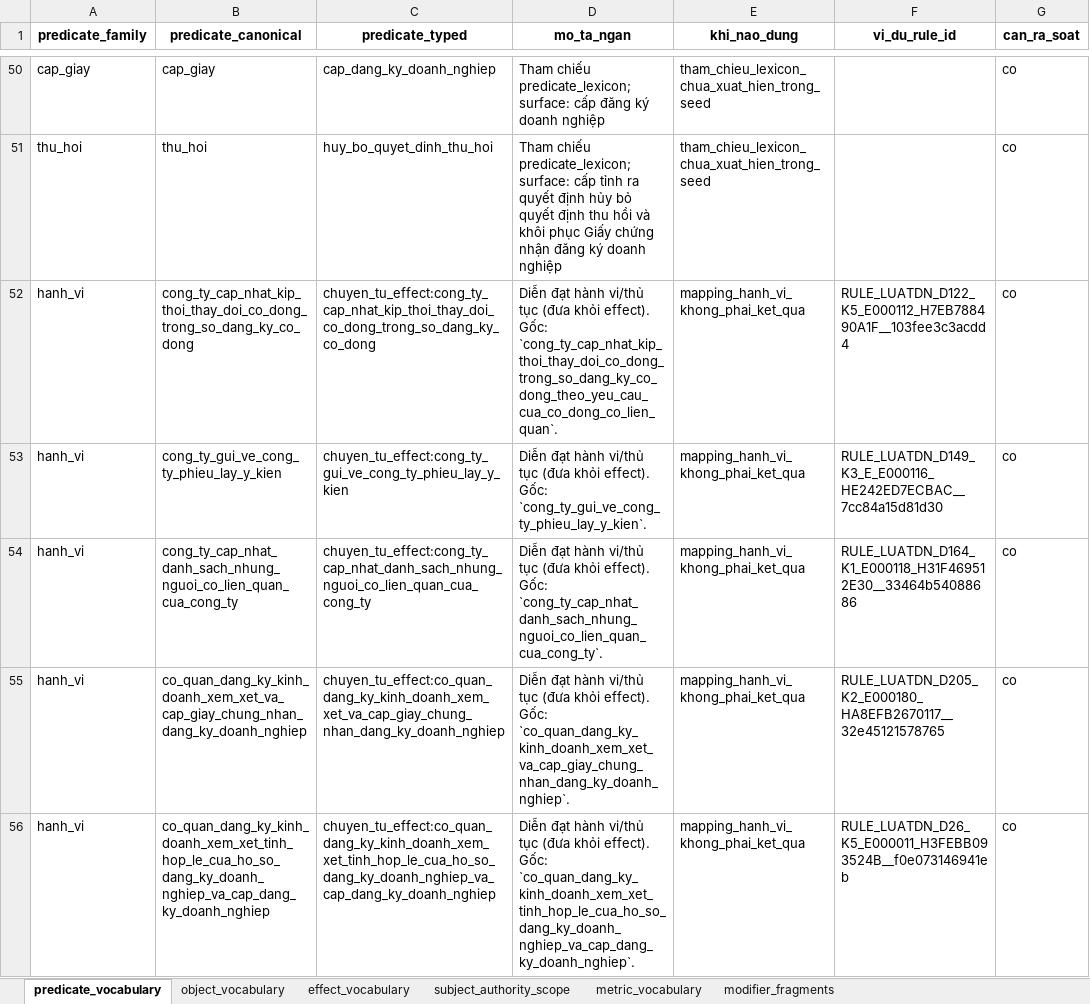
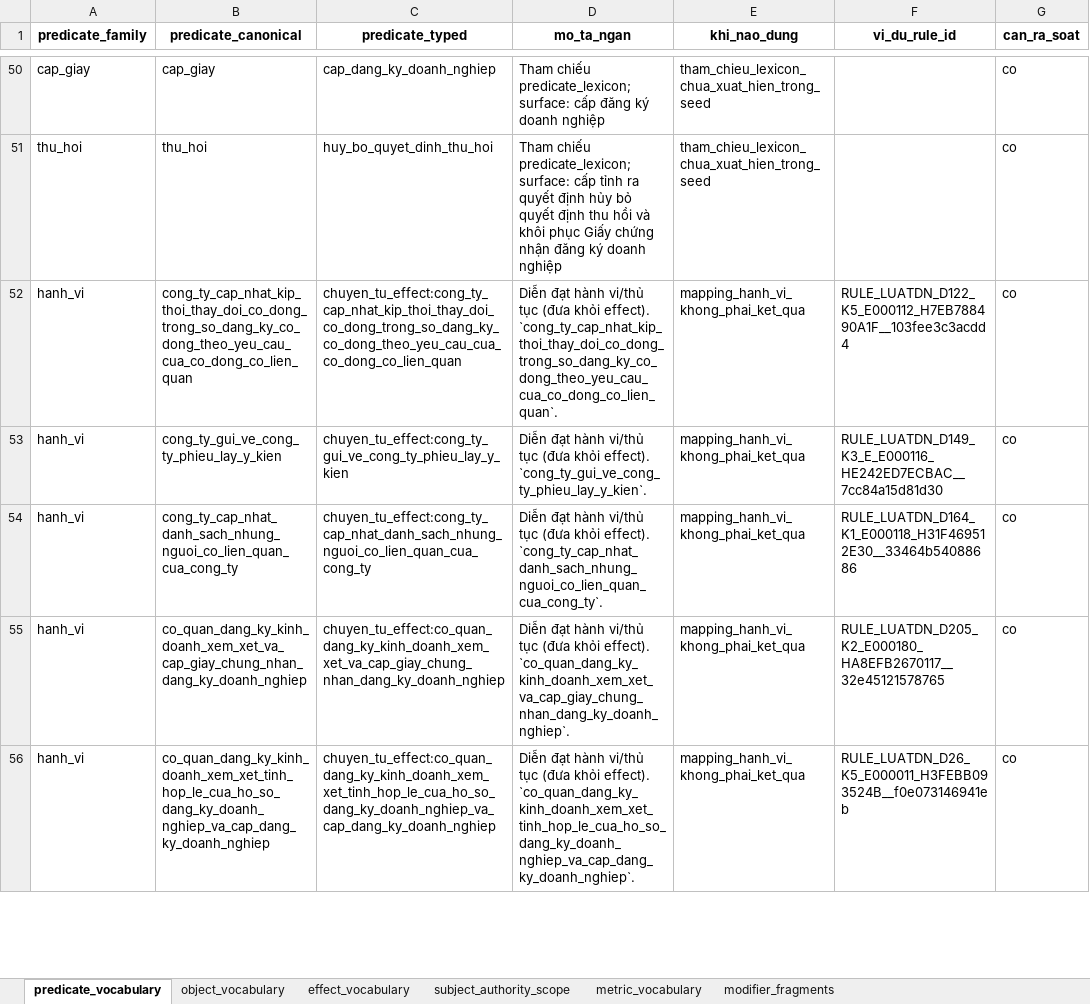
Before and after one commit to kieudiempham/neurosymbolic-legal-reasoner, an Excel workbook: data/processed/ontology/controlled_vocabulary.xlsx, sheet predicate_vocabulary, drawn as a sheet; only a part is shown, gaps mark what is left out; values as stored, in another font and other column widths than the file's, no borders; the diff covers the shown part only; the diff names each change by its address in the sheet, - before the commit and + after, or states it on an @@ line.

```diff
--- a/data/processed/ontology/controlled_vocabulary.xlsx (sheet predicate_vocabulary)
+++ b/data/processed/ontology/controlled_vocabulary.xlsx (sheet predicate_vocabulary)
-B52 (predicate_canonical): cong_ty_cap_nhat_kip_thoi_thay_doi_co_dong_trong_so_dang_ky_co_dong
+B52 (predicate_canonical): cong_ty_cap_nhat_kip_thoi_thay_doi_co_dong_trong_so_dang_ky_co_dong_theo_yeu_cau_cua_co_dong_co_lien_quan
-C52 (predicate_typed): chuyen_tu_effect:cong_ty_cap_nhat_kip_thoi_thay_doi_co_dong_trong_so_dang_ky_co_dong
+C52 (predicate_typed): chuyen_tu_effect:cong_ty_cap_nhat_kip_thoi_thay_doi_co_dong_trong_so_dang_ky_co_dong_theo_yeu_cau_cua_co_dong_co_lien_quan
-D52 (mo_ta_ngan): …khỏi effect). Gốc: `cong_ty_cap_nhat_kip_thoi_thay_doi_co_dong_trong_so_dang_ky_co_dong_theo_yeu_cau_cua_co_dong_co_lien_quan`.
+D52 (mo_ta_ngan): …khỏi effect). `cong_ty_cap_nhat_kip_thoi_thay_doi_co_dong_trong_so_dang_ky_co_dong_theo_yeu_cau_cua_co_dong_co_lien_quan`.
-D53 (mo_ta_ngan): …khỏi effect). Gốc: `cong_ty_gui_ve_cong_ty_phieu_lay_y_kien`.
+D53 (mo_ta_ngan): …khỏi effect). `cong_ty_gui_ve_cong_ty_phieu_lay_y_kien`.
-D54 (mo_ta_ngan): …khỏi effect). Gốc: `cong_ty_cap_nhat_danh_sach_nhung_nguoi_co_lien_quan_cua_cong_ty`.
+D54 (mo_ta_ngan): …khỏi effect). `cong_ty_cap_nhat_danh_sach_nhung_nguoi_co_lien_quan_cua_cong_ty`.
-D55 (mo_ta_ngan): …khỏi effect). Gốc: `co_quan_dang_ky_kinh_doanh_xem_xet_va_cap_giay_chung_nhan_dang_ky_doanh_nghiep`.
+D55 (mo_ta_ngan): …khỏi effect). `co_quan_dang_ky_kinh_doanh_xem_xet_va_cap_giay_chung_nhan_dang_ky_doanh_nghiep`.
-D56 (mo_ta_ngan): …khỏi effect). Gốc: `co_quan_dang_ky_kinh_doanh_xem_xet_tinh_hop_le_cua_ho_so_dang_ky_doanh_nghiep_va_cap_dang_ky_doanh_nghiep`.
+D56 (mo_ta_ngan): …khỏi effect). `co_quan_dang_ky_kinh_doanh_xem_xet_tinh_hop_le_cua_ho_so_dang_ky_doanh_nghiep_va_cap_dang_ky_doanh_nghiep`.
```
Also changed, not shown: 4 added rows and 11 edited cells elsewhere in this sheet, sheet object_vocabulary, sheet effect_vocabulary, sheet modifier_fragments, 11 other files.
